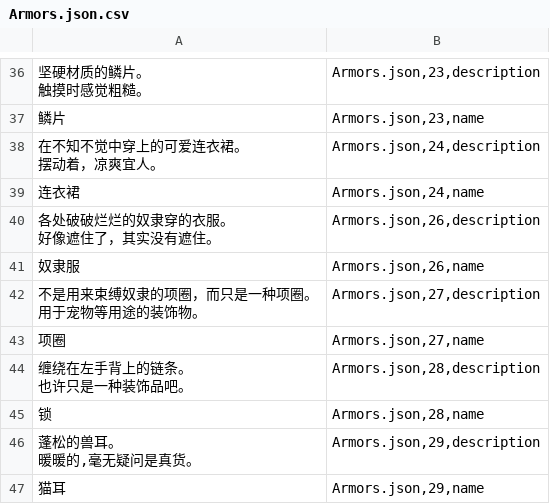
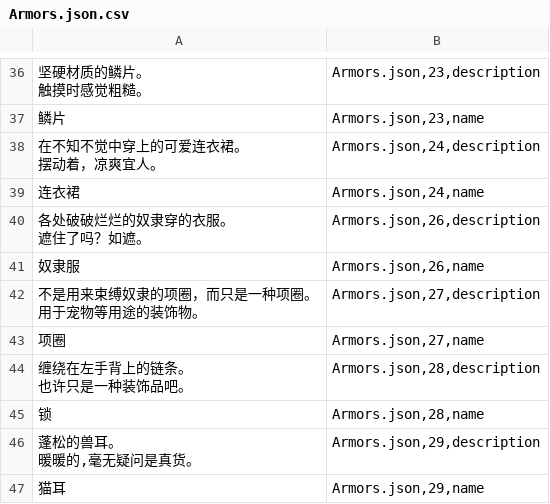
Before and after one commit to HOMODELUNA/TS-mabutsujoshima-zh, a CSV file: extracted/Armors.json.csv, drawn as a sheet; only a part is shown, gaps mark what is left out.

```diff
--- a/extracted/Armors.json.csv
+++ b/extracted/Armors.json.csv
@@ -55,4 +55,4 @@
 连衣裙,"Armors.json,24,name"
-"各处破破烂烂的奴隶穿的衣服。
-好像遮住了，其实没有遮住。","Armors.json,26,description"
+"各处破破烂烂的奴隶穿的衣服。
+遮住了吗？如遮。","Armors.json,26,description"
 奴隶服,"Armors.json,26,name"
```
Also changed, not shown: extracted/Map102.json.csv, extracted/Map105.json.csv, 47 other files.
